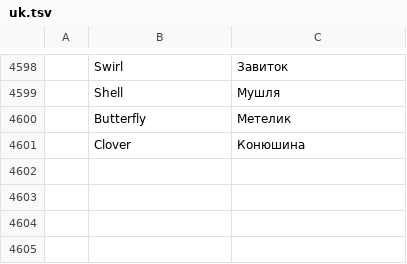
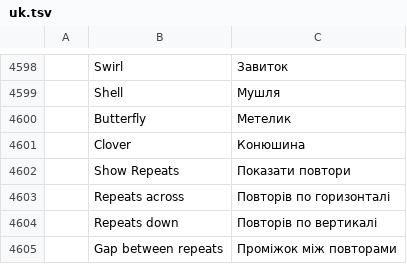
Before and after one commit to SiteSentrix/StitchFoundry, a TSV file: crates/ui-egui/src/i18n/uk.tsv, drawn as a sheet; only a part is shown, gaps mark what is left out; the diff names each change by its address in the sheet, - before the commit and + after, or states it on an @@ line.

```diff
--- a/crates/ui-egui/src/i18n/uk.tsv
+++ b/crates/ui-egui/src/i18n/uk.tsv
+row 4602:  | Show Repeats | Показати повтори
+row 4603:  | Repeats across | Повторів по горизонталі
+row 4604:  | Repeats down | Повторів по вертикалі
+row 4605:  | Gap between repeats | Проміжок між повторами
```
Also changed, not shown: crates/ui-egui/src/i18n/de.tsv, crates/ui-egui/src/i18n/es.tsv, 15 other files.
